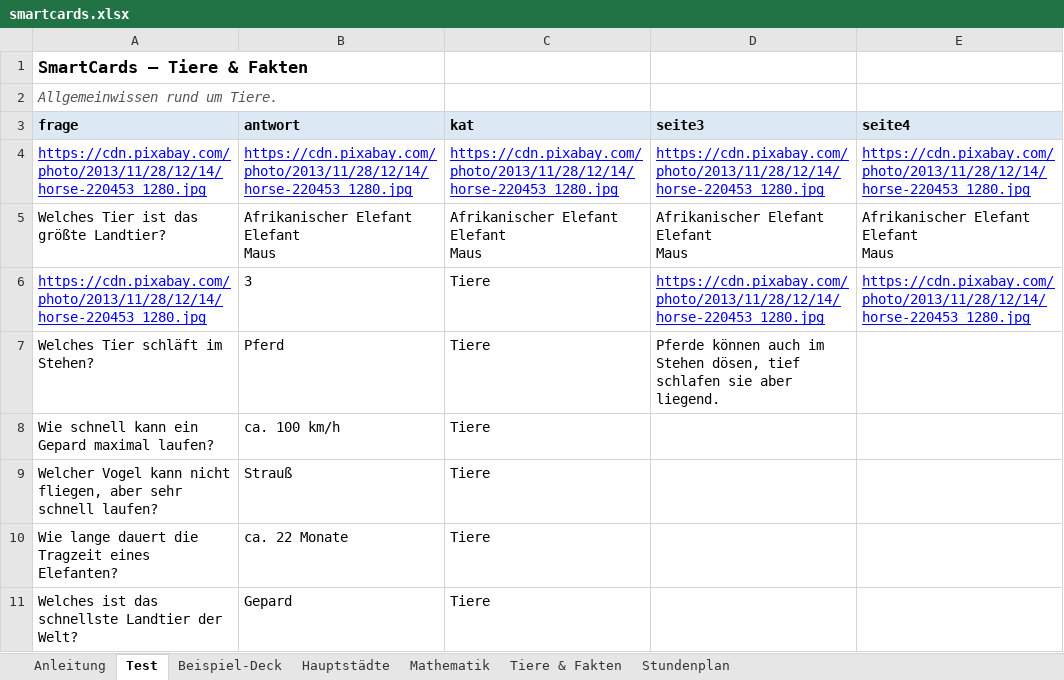
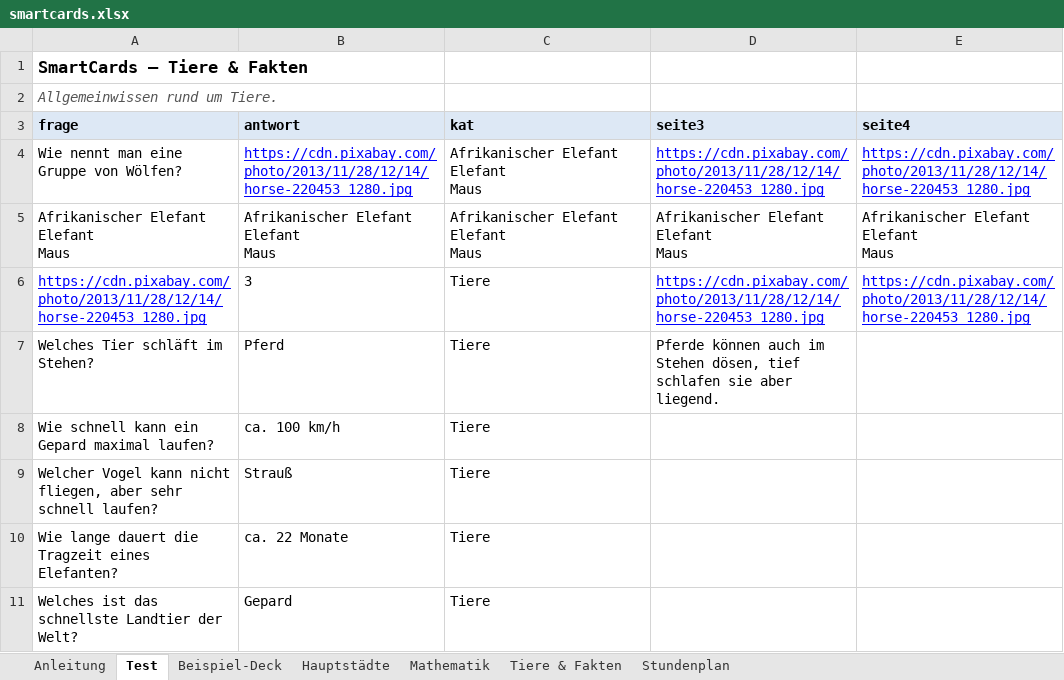
Before and after one commit to CB-OS1/SmartCards_test, an Excel workbook: smartcards.xlsx, sheet Test, drawn as a sheet; values as stored, in another font and other column widths than the file's, no borders; ↵ is a line break in a cell; the diff names each change by its address in the sheet, - before the commit and + after, or states it on an @@ line.

Commit message:
Add files via upload

```diff
--- a/smartcards.xlsx (sheet Test)
+++ b/smartcards.xlsx (sheet Test)
-A4 (frage): https://cdn.pixabay.com/photo/2013/11/28/12/14/horse-220453_1280.jpg
+A4 (frage): Wie nennt man eine Gruppe von Wölfen?
@@ A4 underline: on → off, text colour: #0000FF → black @@
-C4 (kat): https://cdn.pixabay.com/photo/2013/11/28/12/14/horse-220453_1280.jpg
+C4 (kat): Afrikanischer Elefant ↵ Elefant ↵ Maus
@@ C4 underline: on → off, text colour: #0000FF → black @@
-A5 (frage): Welches Tier ist das größte Landtier?
+A5 (frage): Afrikanischer Elefant ↵ Elefant ↵ Maus
```
